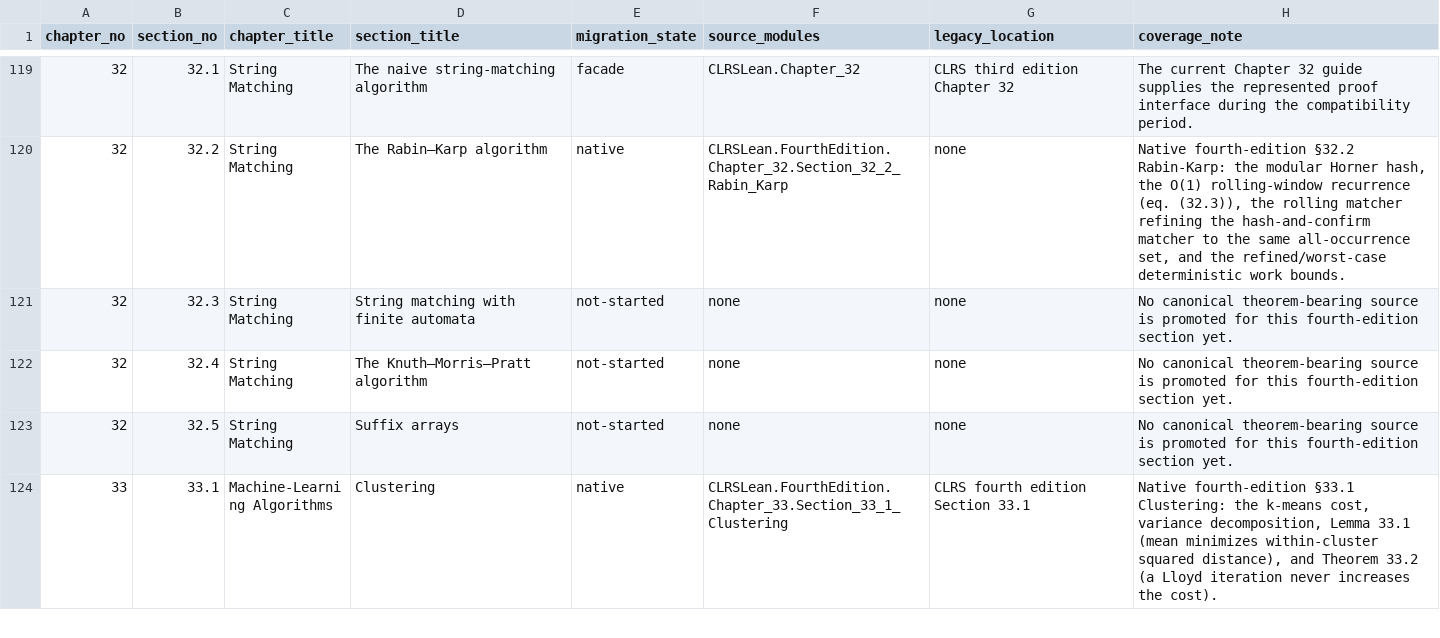
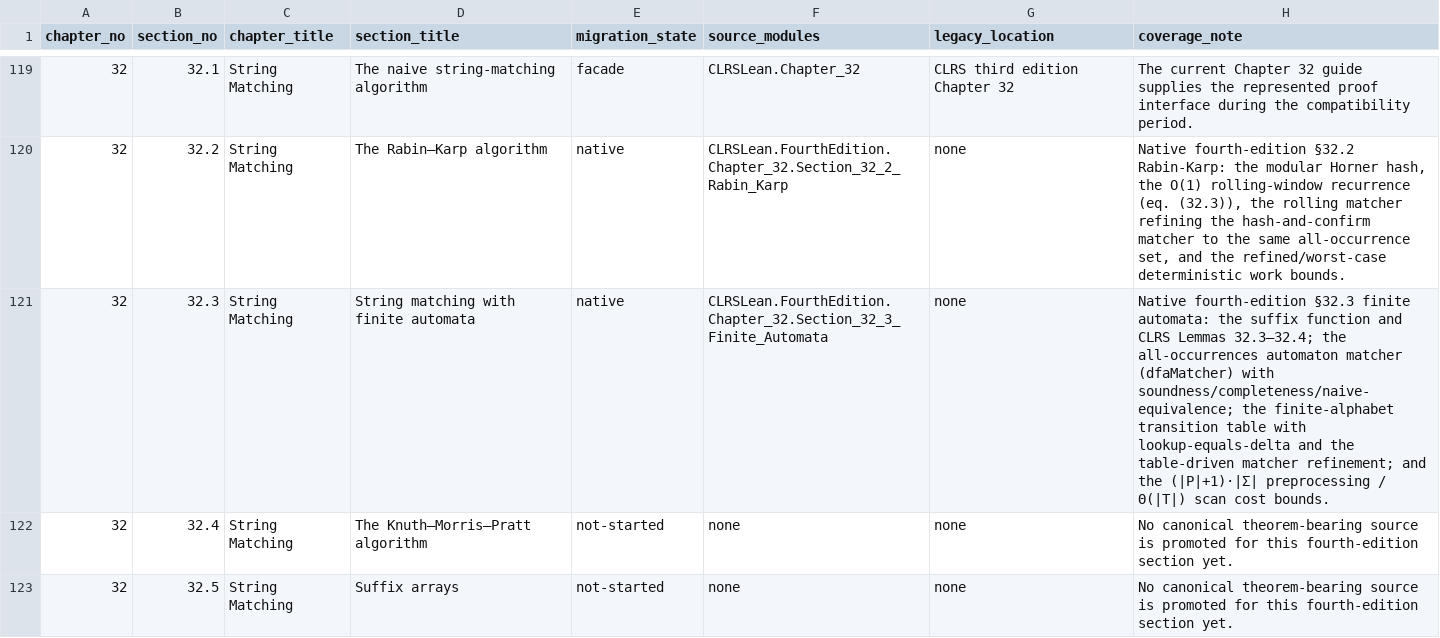
Before and after one commit to TankTechnology/CLRS-Lean, a CSV file: docs/clrs-fourth-edition-map.csv, drawn as a sheet; only a part is shown, gaps mark what is left out; the shorter side is filled out with more unchanged rows.

```diff
--- a/docs/clrs-fourth-edition-map.csv
+++ b/docs/clrs-fourth-edition-map.csv
@@ -120,3 +120,3 @@ chapter_no,section_no,chapter_title,section_title,migration_state,source_modules
 32,32.2,String Matching,The Rabin–Karp algorithm,native,CLRSLean.FourthEdition.Chapter_32.Section_32_2_Rabin_Karp,none,"Native fourth-edition §32.2 Rabin-Karp: the modular Horner hash, the O(1) rolling-window recurrence (eq. (32.3)), the rolling matcher refining the hash-and-confirm matcher to the same all-occurrence set, and the refined/worst-case deterministic work bounds."
-32,32.3,String Matching,String matching with finite automata,not-started,none,none,No canonical theorem-bearing source is promoted for this fourth-edition section yet.
+32,32.3,String Matching,String matching with finite automata,native,CLRSLean.FourthEdition.Chapter_32.Section_32_3_Finite_Automata,none,Native fourth-edition §32.3 finite automata: the suffix function and CLRS Lemmas 32.3–32.4; the all-occurrences automaton matcher (dfaMatcher) with soundness/completeness/naive-equivalence; the finite-alphabet transition table with lookup-equals-delta and the table-driven matcher refinement; and the (|P|+1)·|Σ| preprocessing / Θ(|T|) scan cost bounds.
 32,32.4,String Matching,The Knuth–Morris–Pratt algorithm,not-started,none,none,No canonical theorem-bearing source is promoted for this fourth-edition section yet.
```
Also changed, not shown: docs/clrs-proof-progress.csv, 5 other files.
